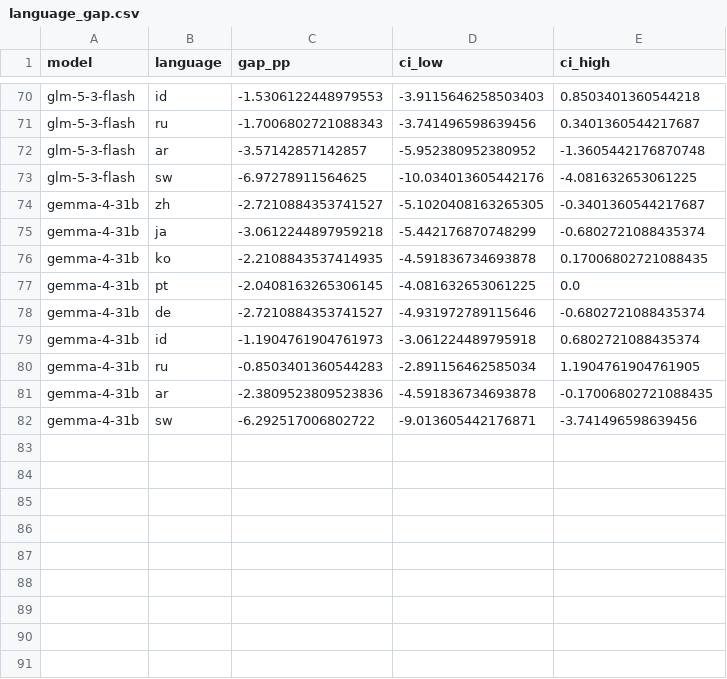
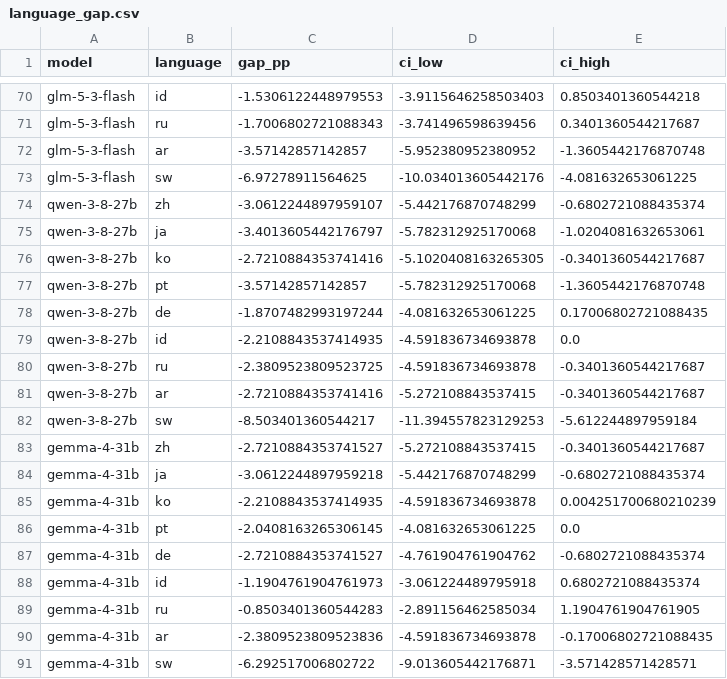
Before and after one commit to 3ae3ae/mmlu-prox-lite-evals, a CSV file: results/summary/language_gap.csv, drawn as a sheet; only a part is shown, gaps mark what is left out.

```diff
--- a/results/summary/language_gap.csv
+++ b/results/summary/language_gap.csv
@@ -73,7 +73,16 @@ glm-5-3-flash,ar,-3.57142857142857,-5.952380952380952,-1.3605442176870748
 glm-5-3-flash,sw,-6.97278911564625,-10.034013605442176,-4.081632653061225
-gemma-4-31b,zh,-2.7210884353741527,-5.1020408163265305,-0.3401360544217687
+qwen-3-8-27b,zh,-3.0612244897959107,-5.442176870748299,-0.6802721088435374
+qwen-3-8-27b,ja,-3.4013605442176797,-5.782312925170068,-1.0204081632653061
+qwen-3-8-27b,ko,-2.7210884353741416,-5.1020408163265305,-0.3401360544217687
+qwen-3-8-27b,pt,-3.57142857142857,-5.782312925170068,-1.3605442176870748
+qwen-3-8-27b,de,-1.8707482993197244,-4.081632653061225,0.17006802721088435
+qwen-3-8-27b,id,-2.2108843537414935,-4.591836734693878,0.0
+qwen-3-8-27b,ru,-2.3809523809523725,-4.591836734693878,-0.3401360544217687
+qwen-3-8-27b,ar,-2.7210884353741416,-5.272108843537415,-0.3401360544217687
+qwen-3-8-27b,sw,-8.503401360544217,-11.394557823129253,-5.612244897959184
+gemma-4-31b,zh,-2.7210884353741527,-5.272108843537415,-0.3401360544217687
 gemma-4-31b,ja,-3.0612244897959218,-5.442176870748299,-0.6802721088435374
-gemma-4-31b,ko,-2.2108843537414935,-4.591836734693878,0.17006802721088435
+gemma-4-31b,ko,-2.2108843537414935,-4.591836734693878,0.004251700680210239
 gemma-4-31b,pt,-2.0408163265306145,-4.081632653061225,0.0
-gemma-4-31b,de,-2.7210884353741527,-4.931972789115646,-0.6802721088435374
+gemma-4-31b,de,-2.7210884353741527,-4.761904761904762,-0.6802721088435374
 gemma-4-31b,id,-1.1904761904761973,-3.061224489795918,0.6802721088435374
@@ -81,2 +90,2 @@ gemma-4-31b,ru,-0.8503401360544283,-2.891156462585034,1.1904761904761905
 gemma-4-31b,ar,-2.3809523809523836,-4.591836734693878,-0.17006802721088435
-gemma-4-31b,sw,-6.292517006802722,-9.013605442176871,-3.741496598639456
+gemma-4-31b,sw,-6.292517006802722,-9.013605442176871,-3.571428571428571
```
Also changed, not shown: results/summary/accuracy_by_language.csv, results/summary/accuracy_by_language_subject.csv, 11 other files.
